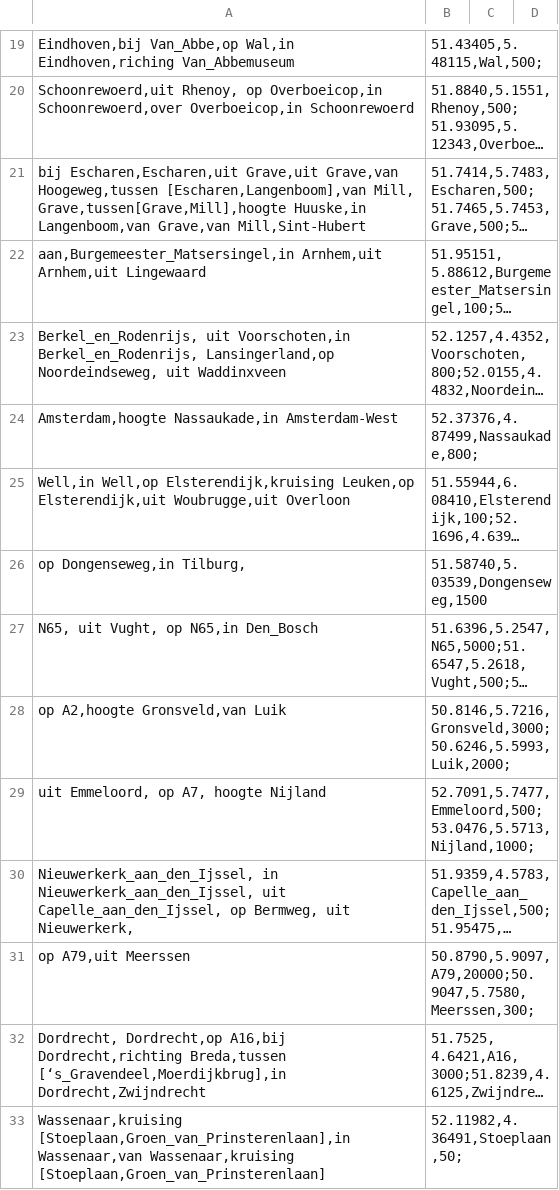
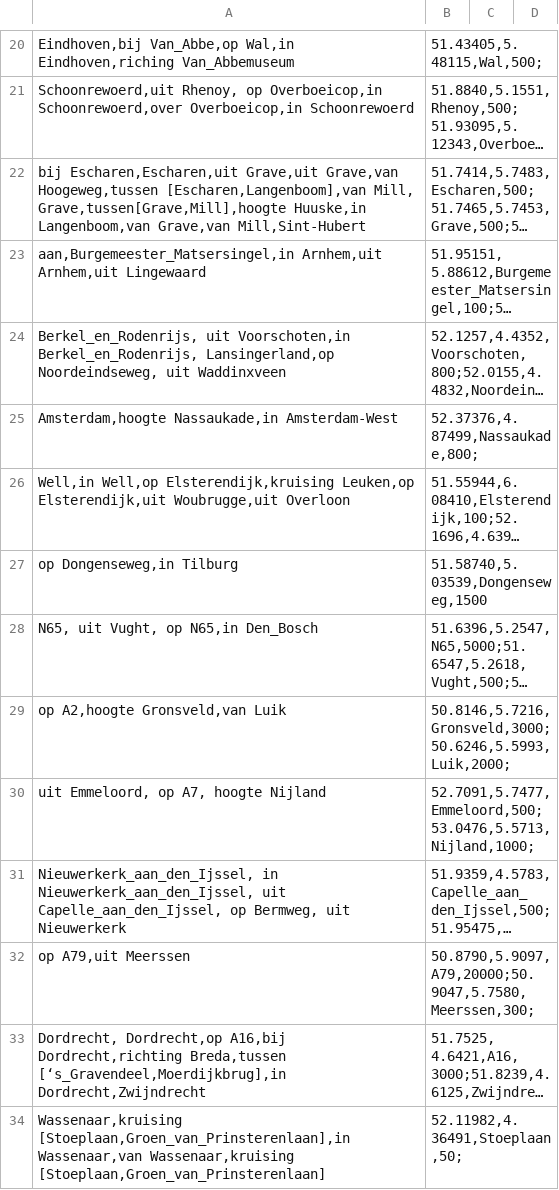
Before and after one commit to tonno123/geocoding-nlp, a CSV file: data/annotated/annotated_flitsservice_testset.csv, drawn as a sheet; only a part is shown, gaps mark what is left out; long unchanged cells end in …; addresses are those after the commit; the diff covers the shown part only; the diff names each change by its address in the sheet, - before the commit and + after, or states it on an @@ line.

Commit message:
restructuring, adding results and data visualization functions

```diff
--- a/data/annotated/annotated_flitsservice_testset.csv
+++ b/data/annotated/annotated_flitsservice_testset.csv
-A27: op Dongenseweg,in Tilburg,
+A27: op Dongenseweg,in Tilburg
-A31: …Bermweg, uit Nieuwerkerk,
+A31: …Bermweg, uit Nieuwerkerk
```
Also changed, not shown: 1 added row and 7 edited cells elsewhere in this file, 39 other files.
